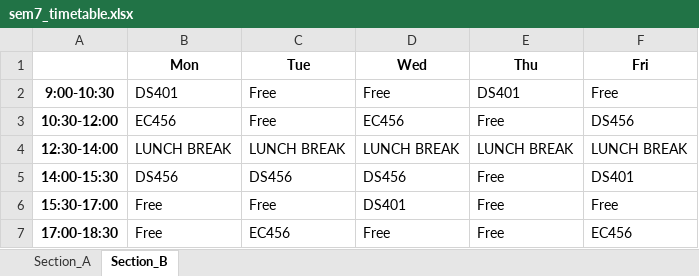
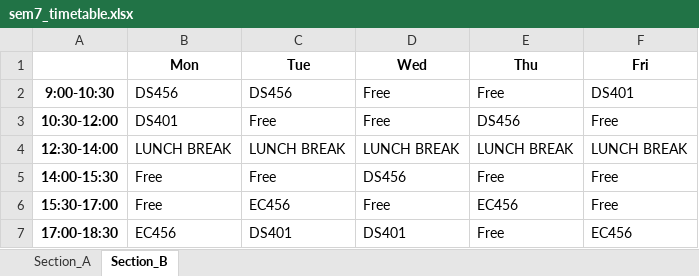
Before and after one commit to rishita7558/timetable-generator-Logic-Beyond, an Excel workbook: backend/output_timetables/sem7_timetable.xlsx, sheet Section_B, drawn as a sheet; values as stored, in another font and other column widths than the file's, no borders; the diff names each change by its address in the sheet, - before the commit and + after, or states it on an @@ line.

Commit message:
feat: add web UI and fix Excel generation for timetables chore: ignore output_timetables directory

```diff
--- a/backend/output_timetables/sem7_timetable.xlsx (sheet Section_B)
+++ b/backend/output_timetables/sem7_timetable.xlsx (sheet Section_B)
-B2 (Mon): DS401
+B2 (Mon): DS456
-C2 (Tue): Free
+C2 (Tue): DS456
-E2 (Thu): DS401
+E2 (Thu): Free
-F2 (Fri): Free
+F2 (Fri): DS401
-B3 (Mon): EC456
+B3 (Mon): DS401
-D3 (Wed): EC456
+D3 (Wed): Free
-E3 (Thu): Free
+E3 (Thu): DS456
-F3 (Fri): DS456
+F3 (Fri): Free
-B5 (Mon): DS456
+B5 (Mon): Free
-C5 (Tue): DS456
+C5 (Tue): Free
-F5 (Fri): DS401
+F5 (Fri): Free
-C6 (Tue): Free
+C6 (Tue): EC456
-D6 (Wed): DS401
+D6 (Wed): Free
-E6 (Thu): Free
+E6 (Thu): EC456
-B7 (Mon): Free
+B7 (Mon): EC456
-C7 (Tue): EC456
+C7 (Tue): DS401
-D7 (Wed): Free
+D7 (Wed): DS401
```
Also changed, not shown: sheet Section_A, backend/output_timetables/sem1_timetable.xlsx, backend/output_timetables/sem3_timetable.xlsx, 7 other files.
